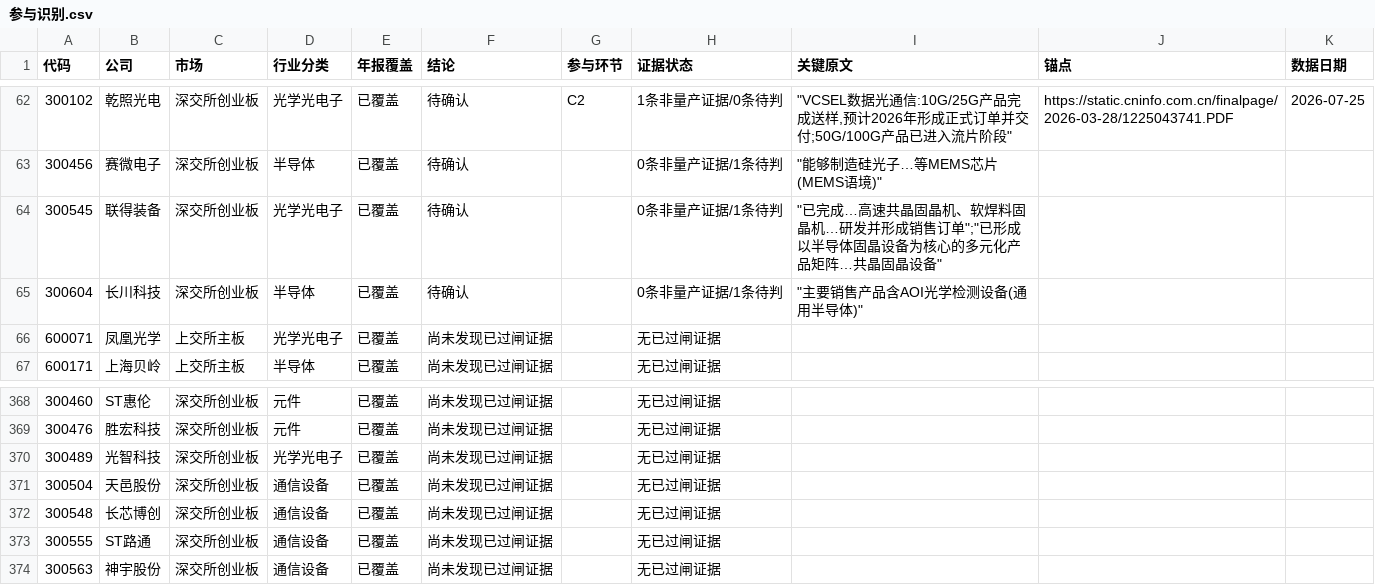
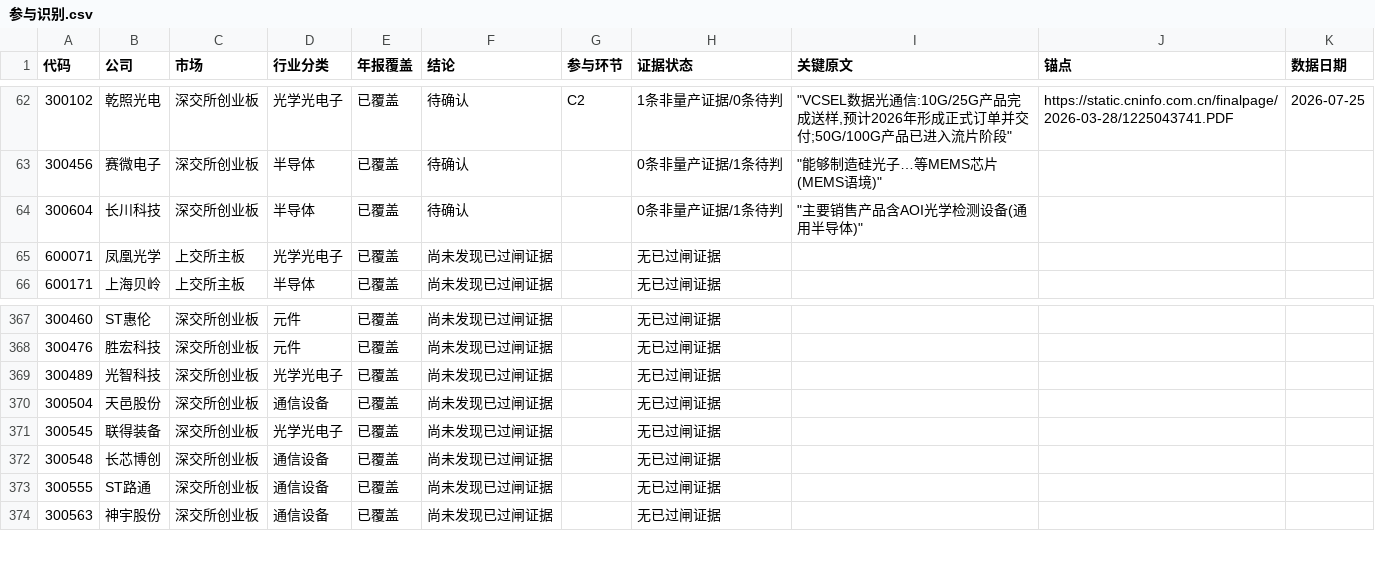
Before and after one commit to pojoker/workflow-rehearsal, a CSV file: out/参与识别.csv, drawn as a sheet; only a part is shown, gaps mark what is left out; removed rows and columns are numbered as before the commit, all else as after; the diff names each change by its address in the sheet, - before the commit and + after, or states it on an @@ line.

```diff
--- a/out/参与识别.csv
+++ b/out/参与识别.csv
-row 64: 300545 | 联得装备 | 深交所创业板 | 光学光电子 | 已覆盖 | 待确认 |  | 0条非量产证据/1条待判 | "已完成…高速共晶固晶机、软焊料固晶机…研发并形成销售订单";"已形成以半导体固晶设备为核心的多元化产品矩阵…共晶固晶设备"
+row 371: 300545 | 联得装备 | 深交所创业板 | 光学光电子 | 已覆盖 | 尚未发现已过闸证据 |  | 无已过闸证据
```
Also changed, not shown: triage.csv, 14 other files.
